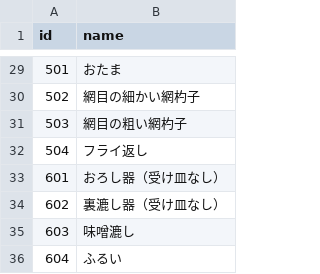
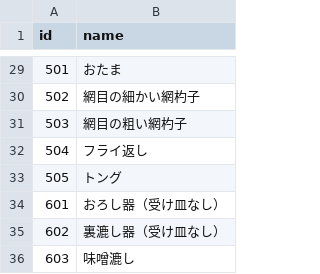
Before and after one commit to Akane-U/cooking_utensils_annotation, a CSV file: data/utensils.csv, drawn as a sheet; only a part is shown, gaps mark what is left out; the shorter side is filled out with more unchanged rows.

Commit message:
fix: utensils

```diff
--- a/data/utensils.csv
+++ b/data/utensils.csv
@@ -32,2 +32,3 @@ id,name
 504,フライ返し
+505,トング
 601,おろし器（受け皿なし）
```
